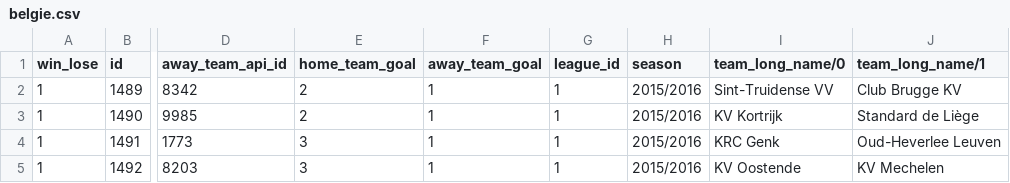
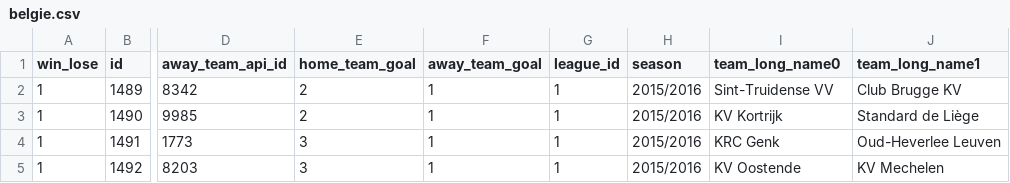
Before and after one commit to gilmoo/Data_Visualization, a CSV file: csv/belgie.csv, drawn as a sheet; only a part is shown, gaps mark what is left out; the diff names each change by its address in the sheet, - before the commit and + after, or states it on an @@ line.

```diff
--- a/csv/belgie.csv
+++ b/csv/belgie.csv
-I1: team_long_name/0
+I1: team_long_name0
-J1: team_long_name/1
+J1: team_long_name1
```
Also changed, not shown: csv/engeland.csv, csv/frankrijk.csv, 3 other files.
